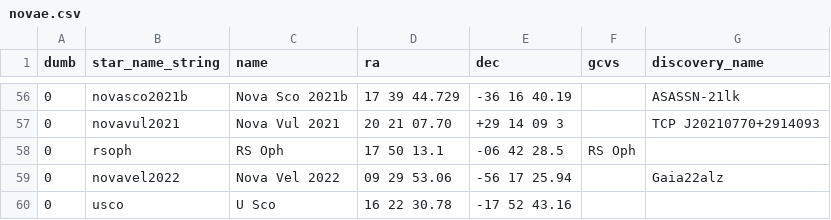
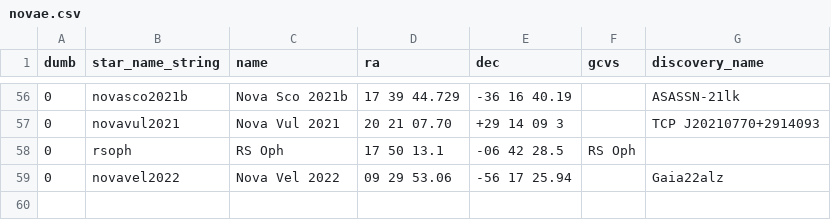
Before and after one commit to aras-database/database, a CSV file: data/novae.csv, drawn as a sheet; only a part is shown, gaps mark what is left out.

```diff
--- a/data/novae.csv
+++ b/data/novae.csv
@@ -59,2 +59 @@ dumb;star_name_string;name;ra;dec;gcvs;discovery_name
 0;novavel2022;Nova Vel 2022;09 29 53.06;-56 17 25.94;;Gaia22alz
-0;usco;U Sco;16 22 30.78;-17 52 43.16;;
```
Also changed, not shown: 3 other files.
